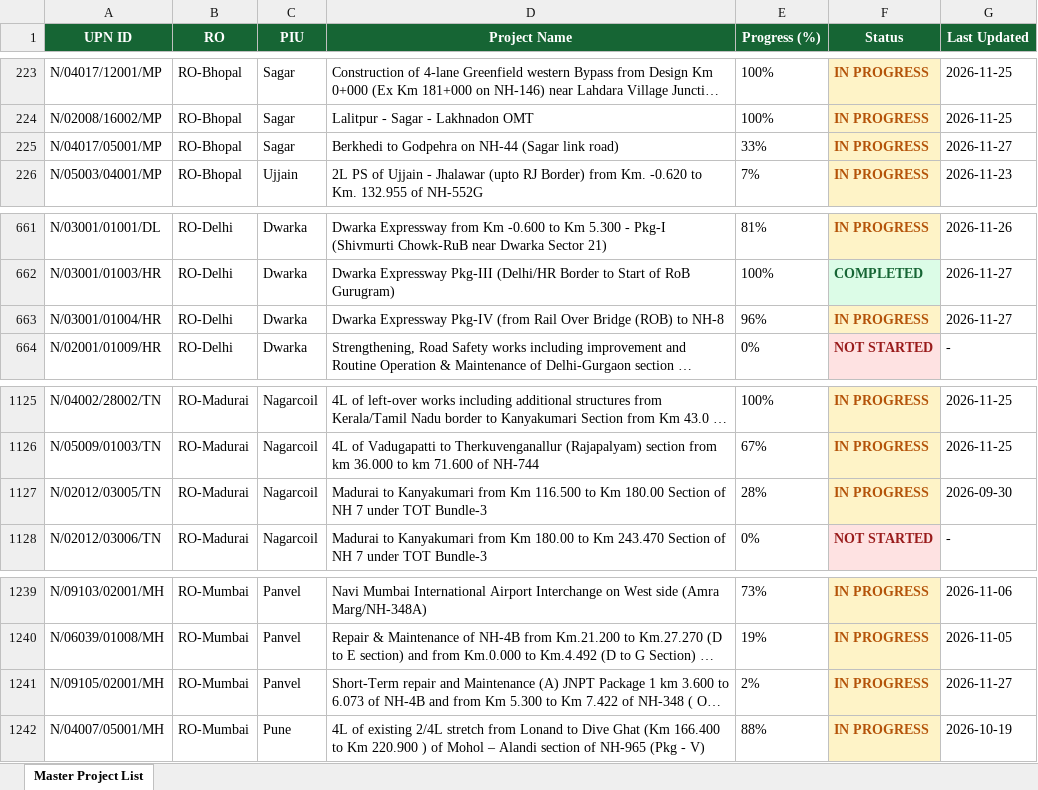
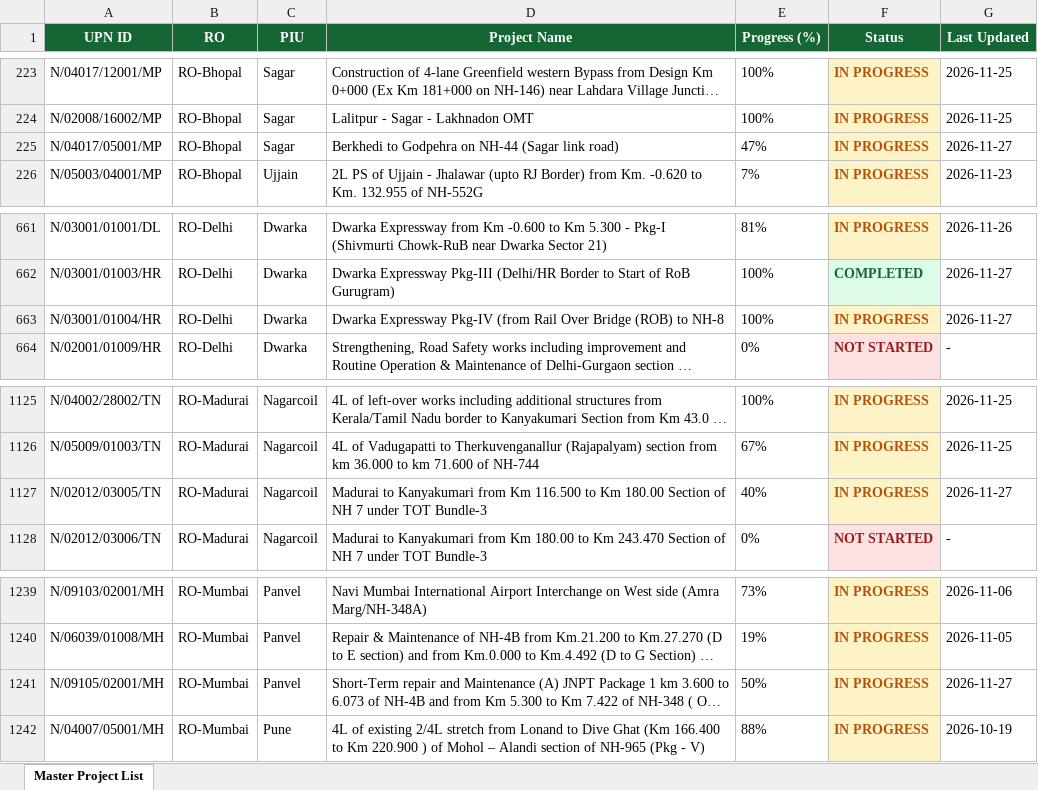
Before and after one commit to manojcivil2017-bit/manojdashboard, an Excel workbook: history/2026-11-27/nhai-pd.xlsx, sheet Master Project List, drawn as a sheet; only a part is shown, gaps mark what is left out; long unchanged cells end in …; values as stored, in another font and other column widths than the file's, no borders; the diff names each change by its address in the sheet, - before the commit and + after, or states it on an @@ line.

Commit message:
Auto-sync from portals (27 Nov 2026 12:59): NHAI PD Rating, MoRTH AE/IE Consultant Rating

```diff
--- a/history/2026-11-27/nhai-pd.xlsx (sheet Master Project List)
+++ b/history/2026-11-27/nhai-pd.xlsx (sheet Master Project List)
-E225 (Progress (%)): 33%
+E225 (Progress (%)): 47%
-E663 (Progress (%)): 96%
+E663 (Progress (%)): 100%
-E1127 (Progress (%)): 28%
+E1127 (Progress (%)): 40%
-G1127 (Last Updated): 2026-09-30
+G1127 (Last Updated): 2026-11-27
-E1241 (Progress (%)): 2%
+E1241 (Progress (%)): 50%
```
Also changed, not shown: history/2026-11-27/morth-aeie.xlsx, morth-aeie.xlsx, 2 other files.
